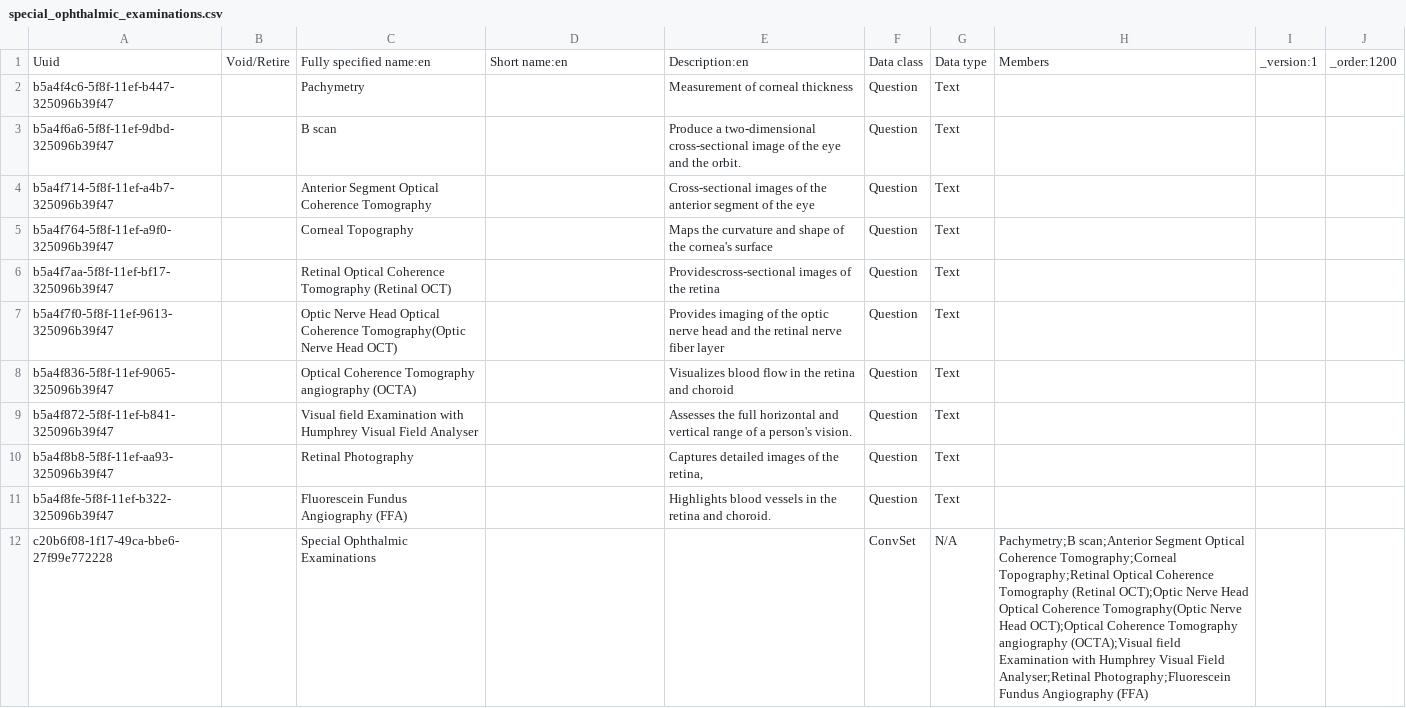
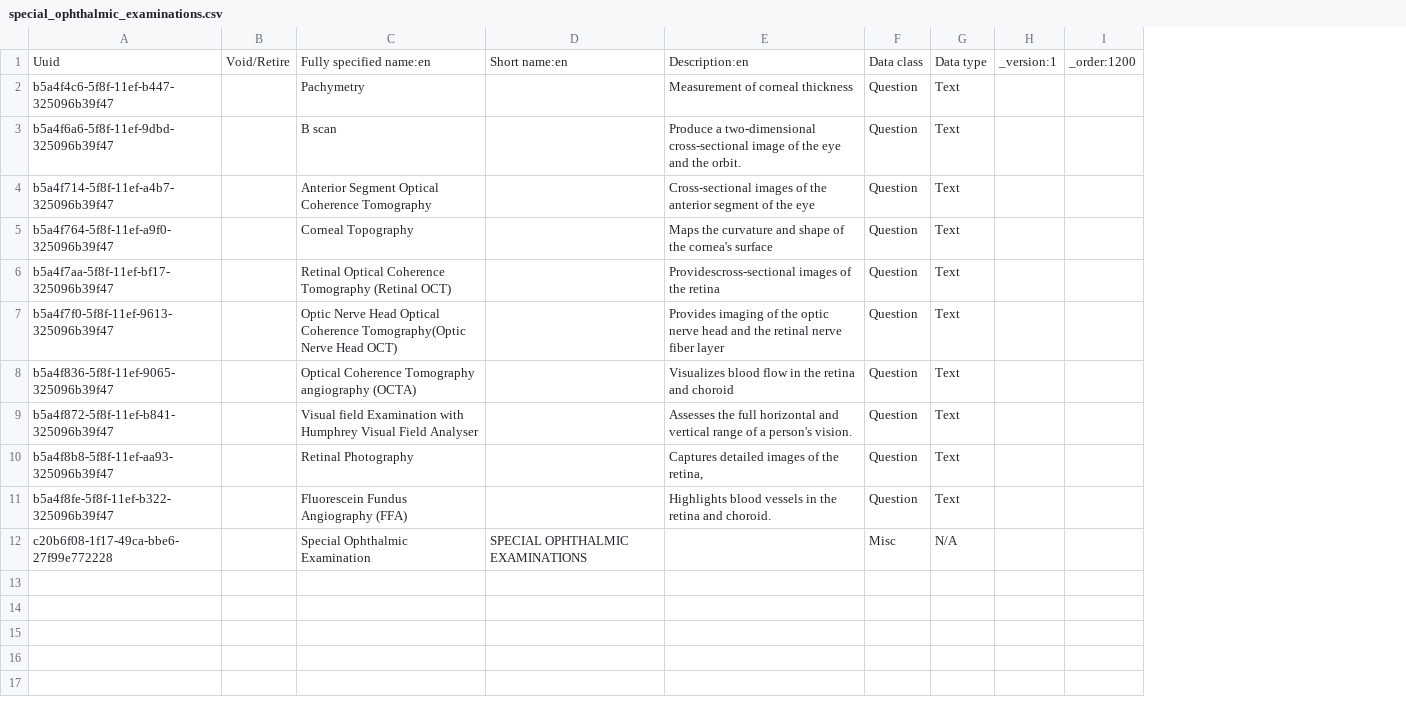
Before and after one commit to PiusKariuki/Bdsec-metadata, a CSV file: configuration/concepts/special_ophthalmic_examinations.csv, drawn as a sheet; the diff names each change by its address in the sheet, - before the commit and + after, or states it on an @@ line.

```diff
--- a/configuration/concepts/special_ophthalmic_examinations.csv
+++ b/configuration/concepts/special_ophthalmic_examinations.csv
-column H, rows 1-12: Members |  |  |  |  |  |  |  |  |  |  | Pachymetry;B scan;Anterior Segment Optical Coherence Tomography;Corneal Topography;Retinal Optical Coherence Tomography (Retinal OCT);Optic Nerve Head Optical Coherence Tomography(Optic Nerve Head OCT);Optical Coherence Tomography angiography (OCTA);Visual field Examination with Humphrey Visual Field Analyser;Retinal Photography;Fluorescein Fundus Angiography (FFA)
-C12: Special Ophthalmic Examinations
+C12: Special Ophthalmic Examination
-D12: (empty)
+D12: SPECIAL OPHTHALMIC EXAMINATIONS
-F12: ConvSet
+F12: Misc
```
Also changed, not shown: 3 other files.
